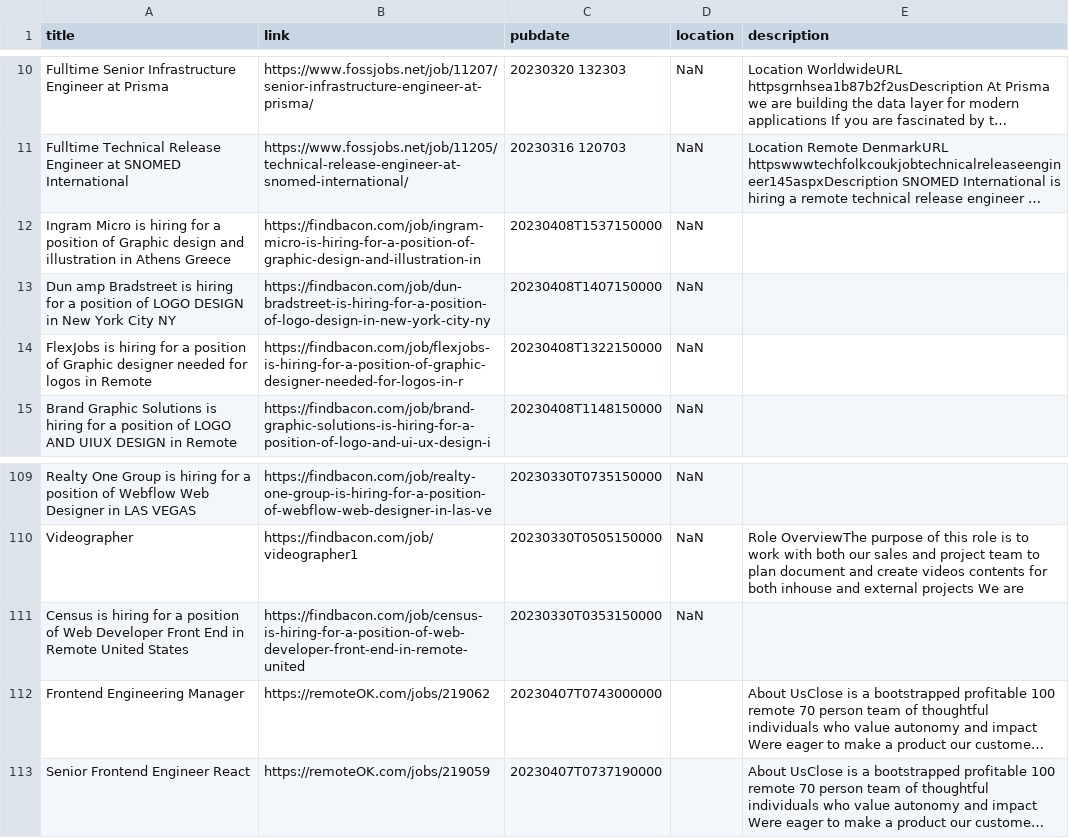
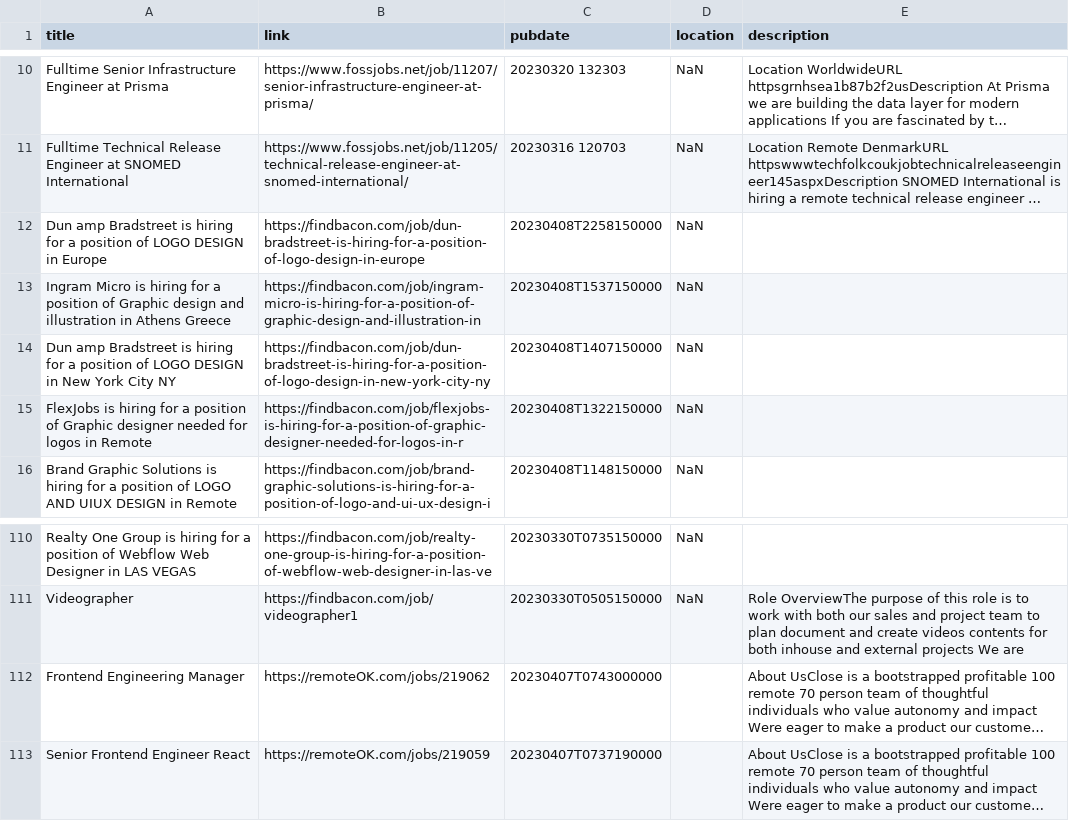
Before and after one commit to 0JCRG0/Crawler-remote-jobs, a CSV file: OUTPUTS/RSS-YMD.csv, drawn as a sheet; only a part is shown, gaps mark what is left out; long unchanged cells end in …; removed rows and columns are numbered as before the commit, all else as after; the diff names each change by its address in the sheet, - before the commit and + after, or states it on an @@ line.

```diff
--- a/OUTPUTS/RSS-YMD.csv
+++ b/OUTPUTS/RSS-YMD.csv
+row 12: Dun amp Bradstreet is hiring for a position of LOGO DESIGN in Europe | https://findbacon.com/job/dun-bradstreet-is-hiring-for-a-position-of-logo-design-in-europe | 20230408T2258150000 | NaN
-row 111: Census is hiring for a position of Web Developer Front End in Remote United States | https://findbacon.com/job/census-is-hiring-for-a-position-of-web-developer-front-end-in-remote-united | 20230330T0353150000 | NaN
```
Also changed, not shown: OUTPUTS/test_api_crawlers.csv, 13 other files.
